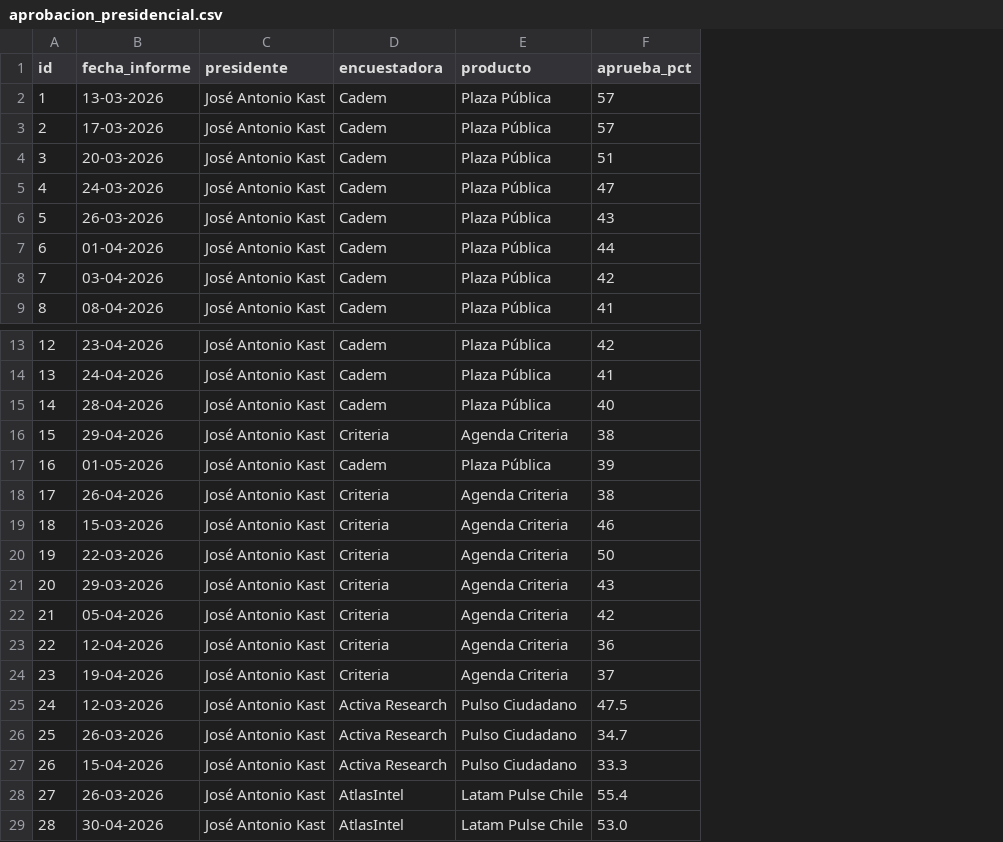
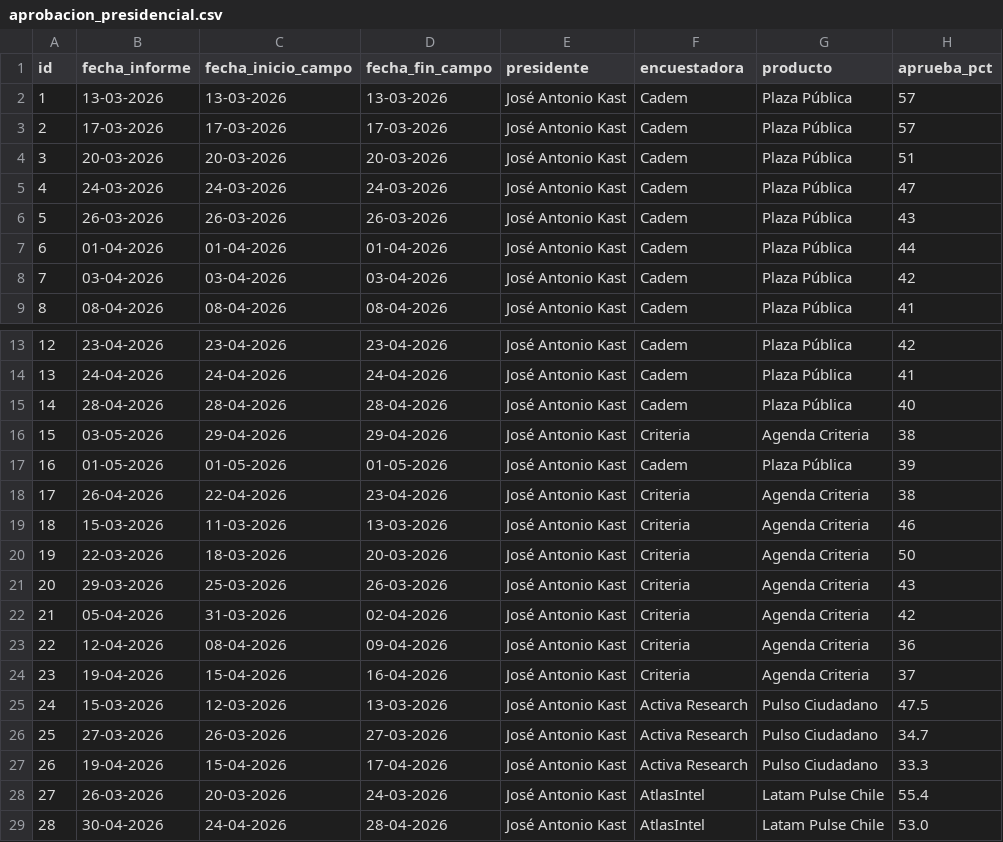
Before and after one commit to cbuzeta/aprobacion-presidencial, a CSV file: data/aprobacion_presidencial.csv, drawn as a sheet; only a part is shown, gaps mark what is left out; the diff names each change by its address in the sheet, - before the commit and + after, or states it on an @@ line.

```diff
--- a/data/aprobacion_presidencial.csv
+++ b/data/aprobacion_presidencial.csv
+column C (fecha_inicio_campo), rows 2-9: 13-03-2026 | 17-03-2026 | 20-03-2026 | 24-03-2026 | 26-03-2026 | 01-04-2026 | 03-04-2026 | 08-04-2026; rows 13-29: 23-04-2026 | 24-04-2026 | 28-04-2026 | 29-04-2026 | 01-05-2026 | 22-04-2026 | 11-03-2026 | 18-03-2026 | 25-03-2026 | 31-03-2026 | 08-04-2026 | 15-04-2026 | 12-03-2026 | 26-03-2026 | 15-04-2026 | 20-03-2026 | 24-04-2026
+column D (fecha_fin_campo), rows 2-9: 13-03-2026 | 17-03-2026 | 20-03-2026 | 24-03-2026 | 26-03-2026 | 01-04-2026 | 03-04-2026 | 08-04-2026; rows 13-29: 23-04-2026 | 24-04-2026 | 28-04-2026 | 29-04-2026 | 01-05-2026 | 23-04-2026 | 13-03-2026 | 20-03-2026 | 26-03-2026 | 02-04-2026 | 09-04-2026 | 16-04-2026 | 13-03-2026 | 27-03-2026 | 17-04-2026 | 24-03-2026 | 28-04-2026
-B16 (fecha_informe): 29-04-2026
+B16 (fecha_informe): 03-05-2026
-B25 (fecha_informe): 12-03-2026
+B25 (fecha_informe): 15-03-2026
-B26 (fecha_informe): 26-03-2026
+B26 (fecha_informe): 27-03-2026
-B27 (fecha_informe): 15-04-2026
+B27 (fecha_informe): 19-04-2026
```
Also changed, not shown: 1 other file.
